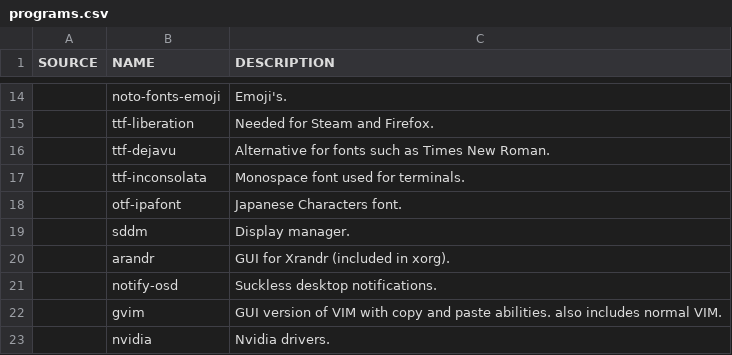
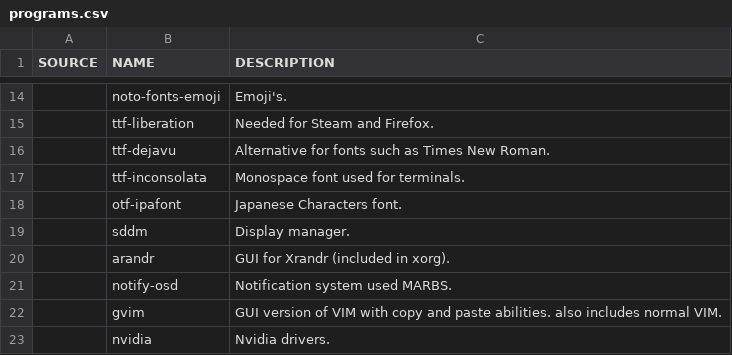
Before and after one commit to marcello505/MARBS, a CSV file: programs.csv, drawn as a sheet; only a part is shown, gaps mark what is left out.

Commit message:
Updated Notify-osd description

```diff
--- a/programs.csv
+++ b/programs.csv
@@ -20,3 +20,3 @@ SOURCE,NAME,DESCRIPTION
 ,arandr,GUI for Xrandr (included in xorg).
-,notify-osd,Suckless desktop notifications.
+,notify-osd,Notification system used MARBS.
 ,gvim,GUI version of VIM with copy and paste abilities. also includes normal VIM.
```
